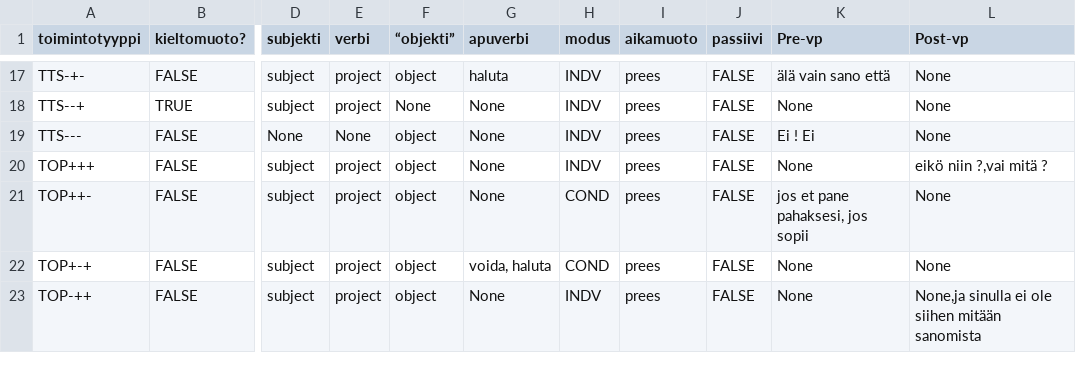
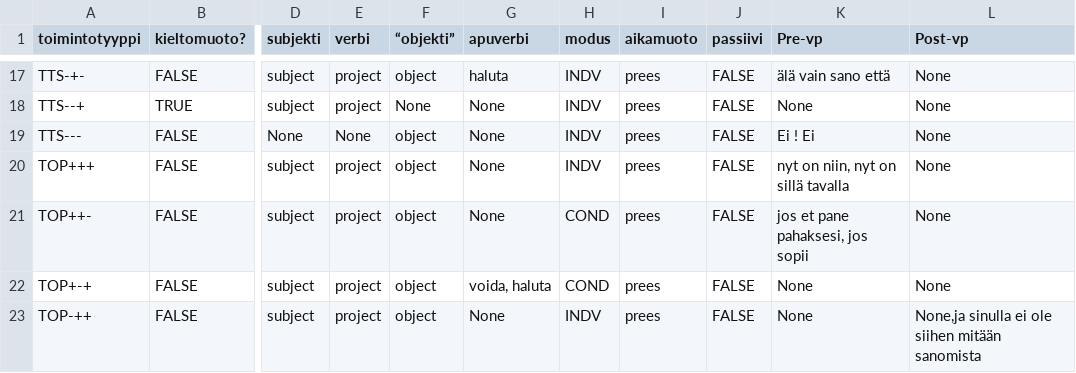
Before and after one commit to iorena/dramaturg.io, a CSV file: data/action_types.csv, drawn as a sheet; only a part is shown, gaps mark what is left out; the diff names each change by its address in the sheet, - before the commit and + after, or states it on an @@ line.

```diff
--- a/data/action_types.csv
+++ b/data/action_types.csv
-K20 (Pre-vp): None
+K20 (Pre-vp): nyt on niin, nyt on sillä tavalla
-L20 (Post-vp): eikö niin ?,vai mitä ?
+L20 (Post-vp): None
```
Also changed, not shown: 6 other files.
